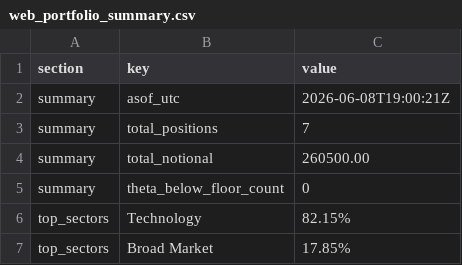
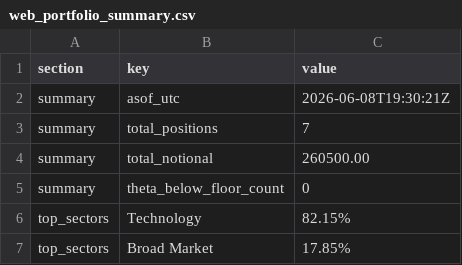
Before and after one commit to mingchen112001-crypto/csv-dashboard, a CSV file: data/web_portfolio_summary.csv, drawn as a sheet.

Commit message:
Auto-update dashboard + CSVs: 2026-06-08 19:30:22 UTC

```diff
--- a/data/web_portfolio_summary.csv
+++ b/data/web_portfolio_summary.csv
@@ -1,3 +1,3 @@
 section,key,value
-summary,asof_utc,2026-06-08T19:00:21Z
+summary,asof_utc,2026-06-08T19:30:21Z
 summary,total_positions,7
```
